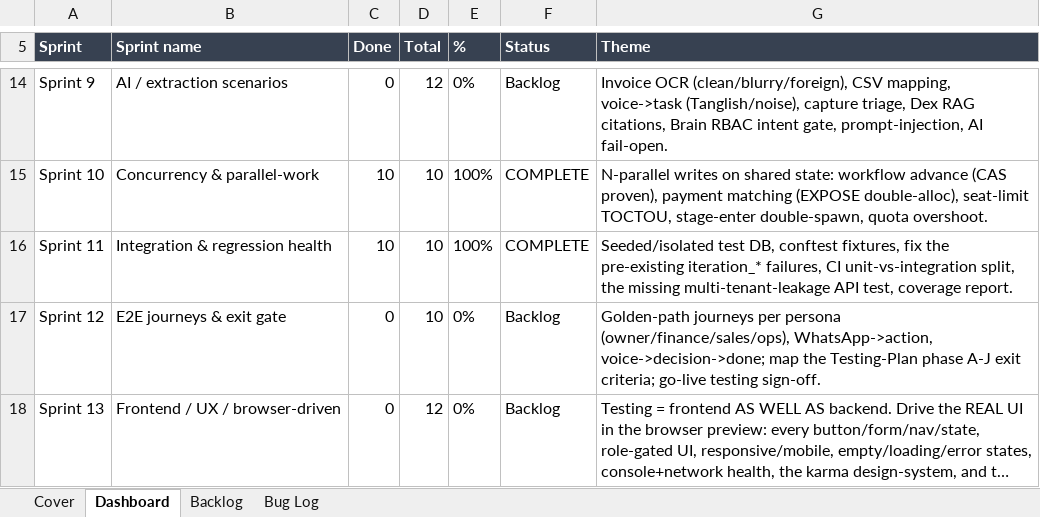
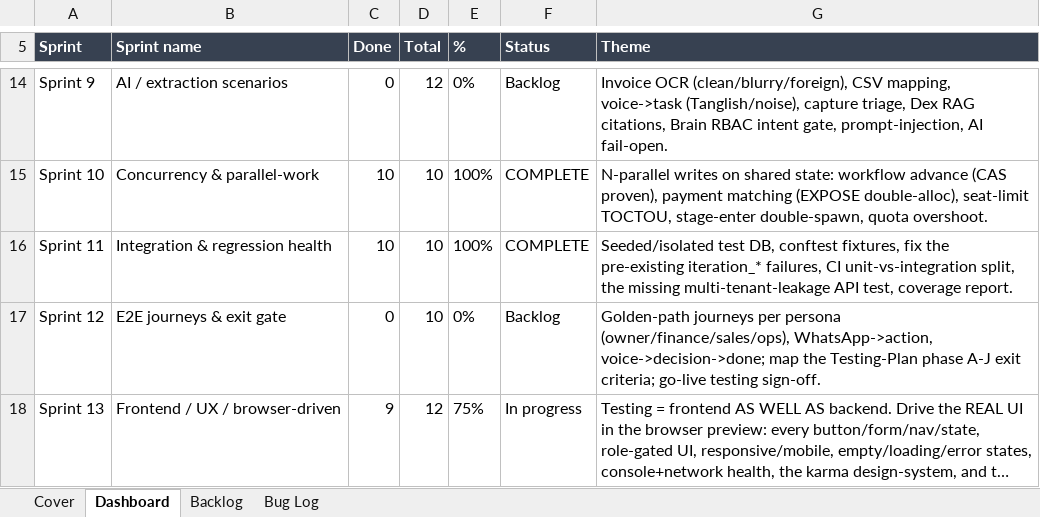
Before and after one commit to quazrelevate-god/DecisionOS, an Excel workbook: docs/DecisionOS_Epic10_Testing.xlsx, sheet Dashboard, drawn as a sheet; only a part is shown, gaps mark what is left out; long unchanged cells end in …; values as stored, in another font and other column widths than the file's, no borders; the diff names each change by its address in the sheet, - before the commit and + after, or states it on an @@ line.

```diff
--- a/docs/DecisionOS_Epic10_Testing.xlsx (sheet Dashboard)
+++ b/docs/DecisionOS_Epic10_Testing.xlsx (sheet Dashboard)
-C18 (Done): 0
+C18 (Done): 9
-E18 (%): 0%
+E18 (%): 75%
-F18 (Status): Backlog
+F18 (Status): In progress
```
Also changed, not shown: sheet Backlog, 1 other file.
